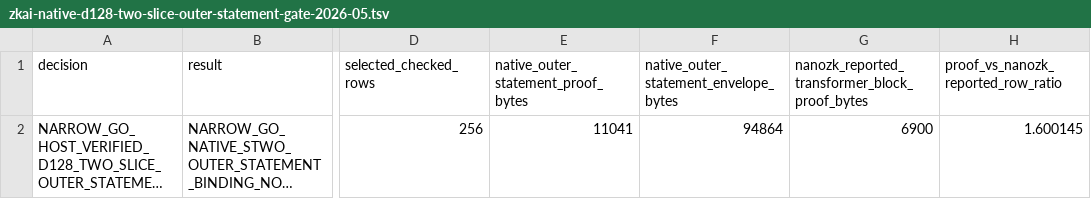
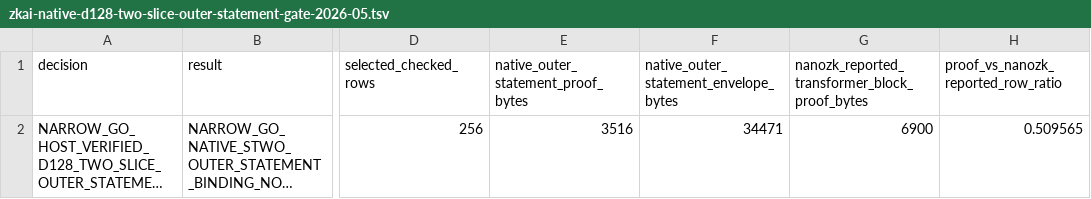
Before and after one commit to omarespejel/llm-provable-computer, a TSV file: docs/engineering/evidence/zkai-native-d128-two-slice-outer-statement-gate-2026-05.tsv, drawn as a sheet; only a part is shown, gaps mark what is left out; long unchanged cells end in …; the diff names each change by its address in the sheet, - before the commit and + after, or states it on an @@ line.

Commit message:
Compress d128 outer statement digest surface

```diff
--- a/docs/engineering/evidence/zkai-native-d128-two-slice-outer-statement-gate-2026-05.tsv
+++ b/docs/engineering/evidence/zkai-native-d128-two-slice-outer-statement-gate-2026-05.tsv
-E2: 11041
+E2: 3516
-F2: 94864
+F2: 34471
-H2: 1.600145
+H2: 0.509565
```
Also changed, not shown: 13 other files.
